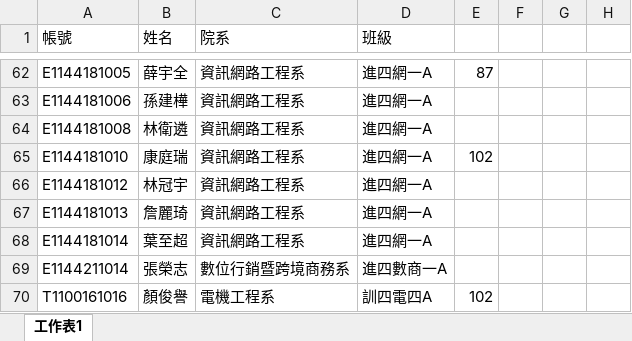
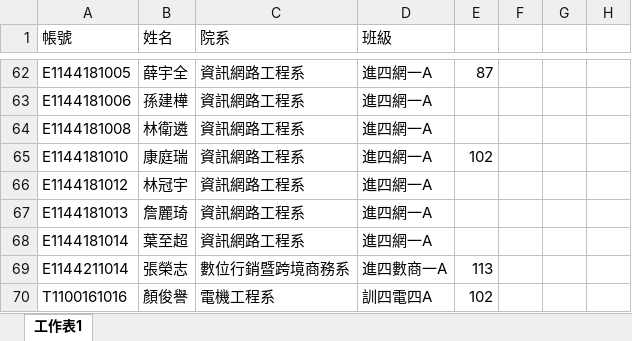
Before and after one commit to statisticalearning123/114_1_precalculus_lhu, an Excel workbook: 期中考.xlsx, sheet 工作表1, drawn as a sheet; only a part is shown, gaps mark what is left out; values as stored, in another font and other column widths than the file's, no borders; the diff names each change by its address in the sheet, - before the commit and + after, or states it on an @@ line.

```diff
--- a/期中考.xlsx (sheet 工作表1)
+++ b/期中考.xlsx (sheet 工作表1)
-E69: (empty)
+E69: 113
```
Also changed, not shown: 6 other files.
